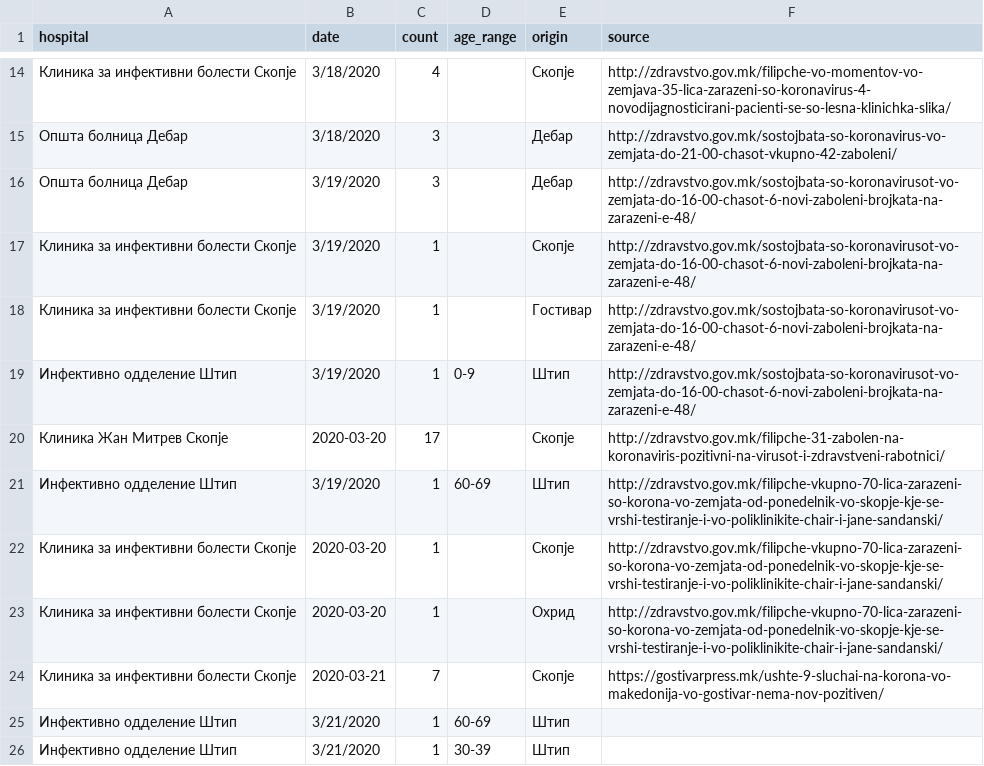
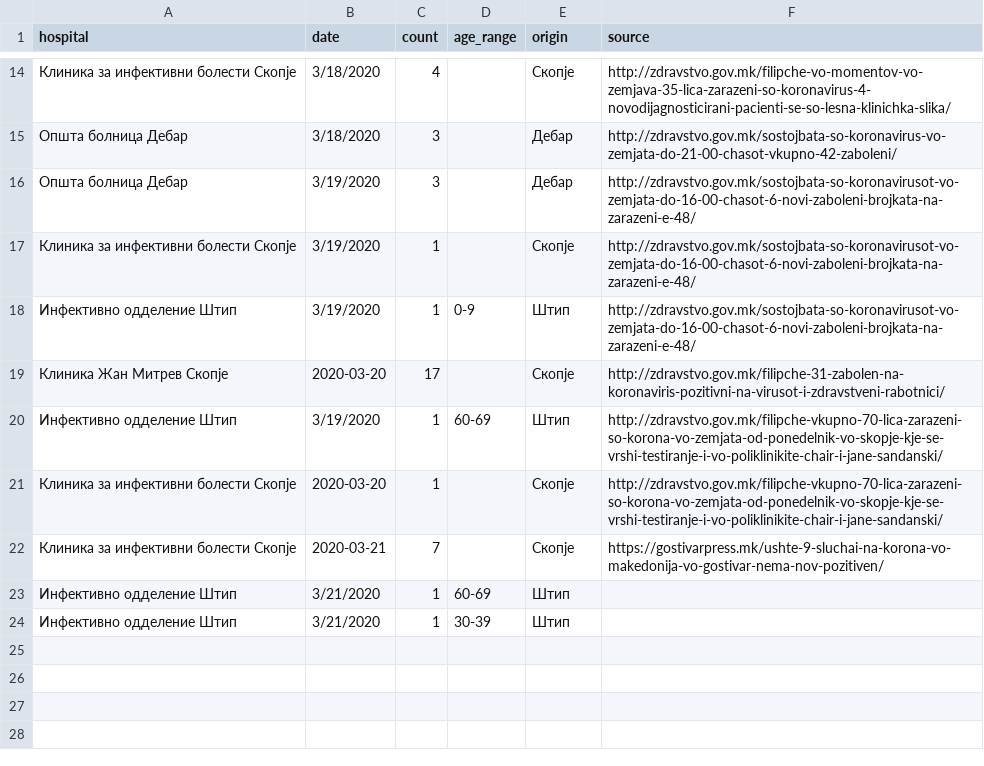
Before and after one commit to klupp/opendata, a CSV file: mk/covid19/datasets/infected_by_hospital.csv, drawn as a sheet; only a part is shown, gaps mark what is left out.

Commit message:
update covid19 Sun 22 Mar 2020 12:57:14 PM CET

```diff
--- a/mk/covid19/datasets/infected_by_hospital.csv
+++ b/mk/covid19/datasets/infected_by_hospital.csv
@@ -17,3 +17,2 @@ hospital,date,count,age_range,origin,source
 Клиника за инфективни болести Скопје,3/19/2020,1,,Скопје,http://zdravstvo.gov.mk/sostojbata-so-koronavirusot-vo-zemjata-do-16-00-chasot-6-novi-zaboleni-brojkata-na-zarazeni-e-48/
-Клиника за инфективни болести Скопје,3/19/2020,1,,Гостивар,http://zdravstvo.gov.mk/sostojbata-so-koronavirusot-vo-zemjata-do-16-00-chasot-6-novi-zaboleni-brojkata-na-zarazeni-e-48/
 Инфективно одделение Штип,3/19/2020,1,0-9,Штип,http://zdravstvo.gov.mk/sostojbata-so-koronavirusot-vo-zemjata-do-16-00-chasot-6-novi-zaboleni-brojkata-na-zarazeni-e-48/
@@ -22,3 +21,2 @@ hospital,date,count,age_range,origin,source
 Клиника за инфективни болести Скопје,2020-03-20,1,,Скопје,http://zdravstvo.gov.mk/filipche-vkupno-70-lica-zarazeni-so-korona-vo-zemjata-od-ponedelnik-vo-skopje-kje-se-vrshi-testiranje-i-vo-poliklinikite-chair-i-jane-sandanski/
-Клиника за инфективни болести Скопје,2020-03-20,1,,Охрид,http://zdravstvo.gov.mk/filipche-vkupno-70-lica-zarazeni-so-korona-vo-zemjata-od-ponedelnik-vo-skopje-kje-se-vrshi-testiranje-i-vo-poliklinikite-chair-i-jane-sandanski/
 Клиника за инфективни болести Скопје,2020-03-21,7,,Скопје,https://gostivarpress.mk/ushte-9-sluchai-na-korona-vo-makedonija-vo-gostivar-nema-nov-pozitiven/
```
Also changed, not shown: mk/covid19/datasets/summary_by_hospital.csv, 1 other file.
